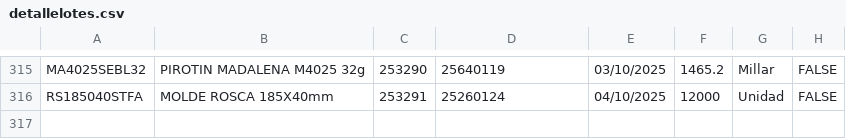
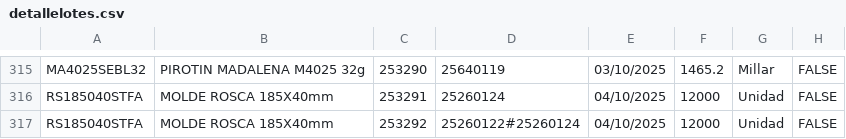
Before and after one commit to gagegfg/Molderil_ListaEmpaque, a CSV file: detallelotes.csv, drawn as a sheet; only a part is shown, gaps mark what is left out.

Commit message:
Añadiendo pallet 253292 al histórico

```diff
--- a/detallelotes.csv
+++ b/detallelotes.csv
@@ -316 +316,2 @@ MA4025SEBL32;PIROTIN MADALENA M4025 32g;253290;25640119;03/10/2025;1465.2;Millar
 RS185040STFA;MOLDE ROSCA 185X40mm;253291;25260124;04/10/2025;12000;Unidad;FALSE;
+RS185040STFA;MOLDE ROSCA 185X40mm;253292;25260122#25260124;04/10/2025;12000;Unidad;FALSE;
```
